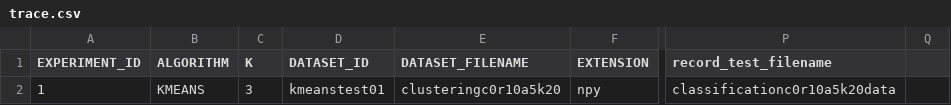
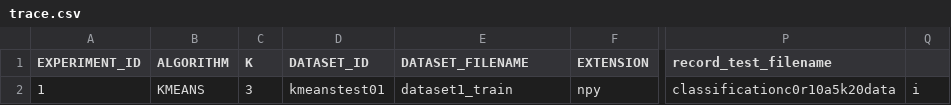
Before and after one commit to ShanelReyes/rory, a CSV file: dataowner/trace.csv, drawn as a sheet; only a part is shown, gaps mark what is left out; the diff names each change by its address in the sheet, - before the commit and + after, or states it on an @@ line.

Commit message:
dataowner add lr and pplr

```diff
--- a/dataowner/trace.csv
+++ b/dataowner/trace.csv
-E2 (DATASET_FILENAME): clusteringc0r10a5k20
+E2 (DATASET_FILENAME): dataset1_train
-Q2: (empty)
+Q2: i
```
Also changed, not shown: 20 other files.
